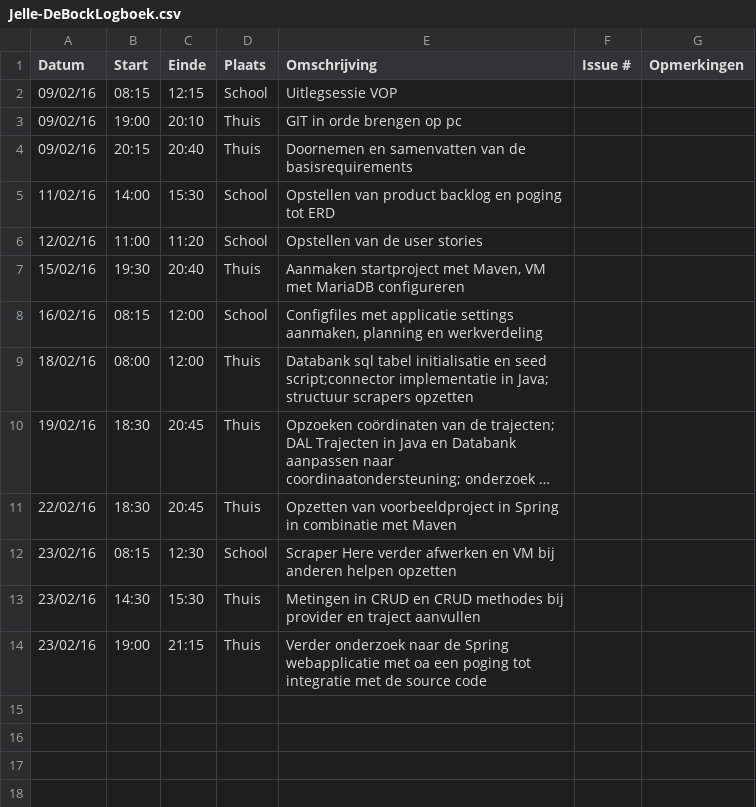
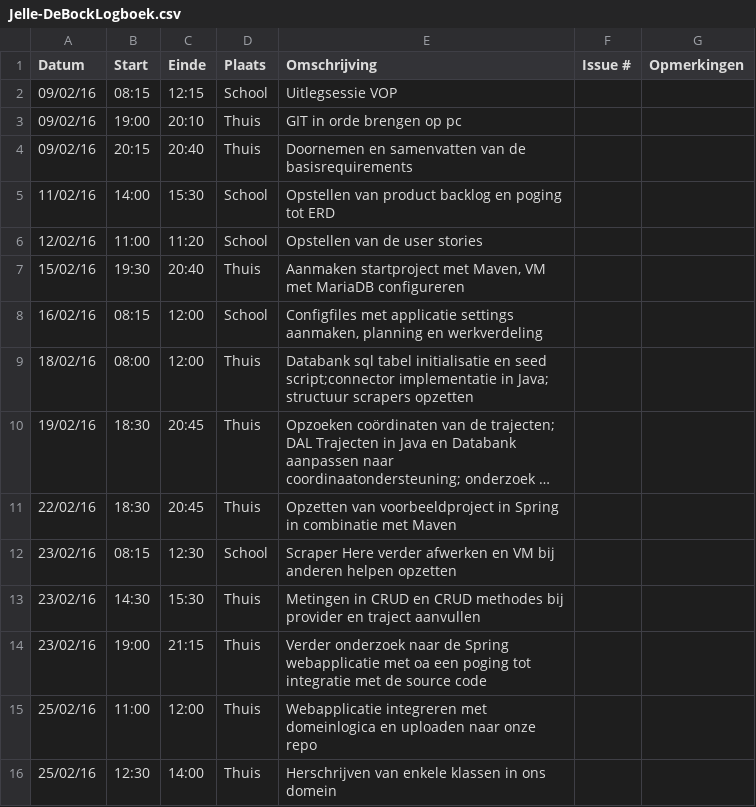
Before and after one commit to ghentlivinglab/Traffic-Travel-Time-Analyzer-3, a CSV file: Jelle-DeBockLogboek.csv, drawn as a sheet; long unchanged cells end in ….

Commit message:
logboek aangevuld

```diff
--- a/Jelle-DeBockLogboek.csv
+++ b/Jelle-DeBockLogboek.csv
@@ -14 +14,3 @@ Datum,Start,Einde,Plaats,Omschrijving,Issue #,Opmerkingen
 23/02/16,19:00,21:15,Thuis,Verder onderzoek naar de Spring webapplicatie met oa een poging tot integratie met de source code,,
+25/02/16,11:00,12:00,Thuis,Webapplicatie integreren met domeinlogica en uploaden naar onze repo,,
+25/02/16,12:30,14:00,Thuis,Herschrijven van enkele klassen in ons domein,,
```
Also changed, not shown: 50 other files.
